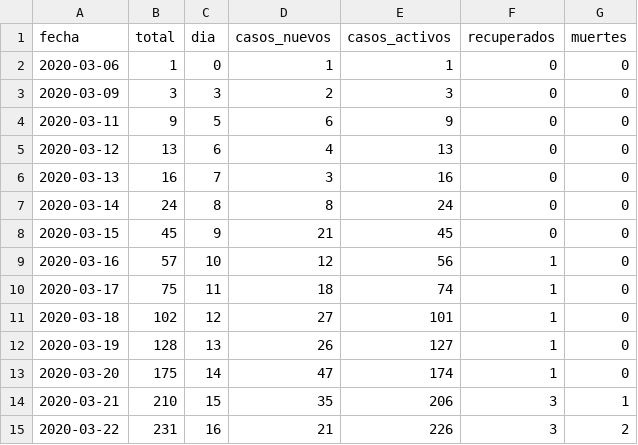
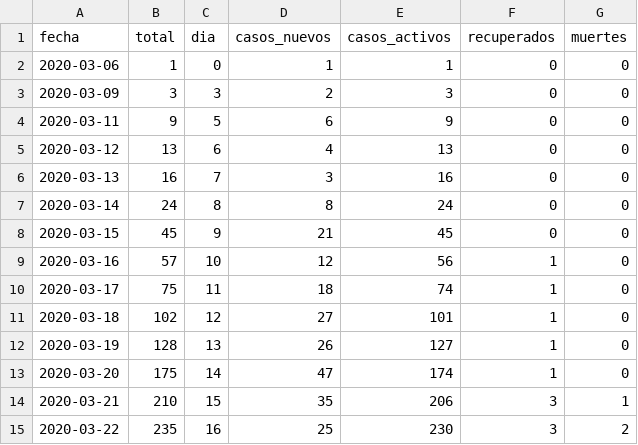
Before and after one commit to vyolete/COVID-19-Colombia, a CSV file: time_series.csv, drawn as a sheet.

Commit message:
Actualizado 22/03/2020 22:44 - 235 casos

```diff
--- a/time_series.csv
+++ b/time_series.csv
@@ -14,2 +14,2 @@ fecha,total,dia,casos_nuevos,casos_activos,recuperados,muertes
 2020-03-21,210,15,35,206,3,1
-2020-03-22,231,16,21,226,3,2
+2020-03-22,235,16,25,230,3,2
```
